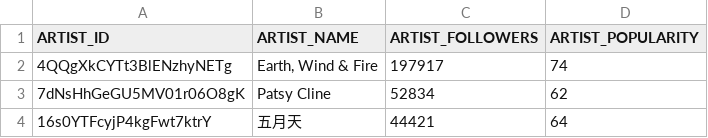
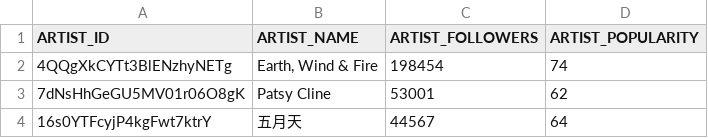
Before and after one commit to computingForSocialScience/cfss-homework-ahuanguchi, a CSV file: Assignment5/artists.csv, drawn as a sheet.

```diff
--- a/Assignment5/artists.csv
+++ b/Assignment5/artists.csv
@@ -1,4 +1,4 @@
 ARTIST_ID,ARTIST_NAME,ARTIST_FOLLOWERS,ARTIST_POPULARITY
-4QQgXkCYTt3BlENzhyNETg,"Earth, Wind & Fire",197917,74
-7dNsHhGeGU5MV01r06O8gK,"Patsy Cline",52834,62
-16s0YTFcyjP4kgFwt7ktrY,"五月天",44421,64
+4QQgXkCYTt3BlENzhyNETg,"Earth, Wind & Fire",198454,74
+7dNsHhGeGU5MV01r06O8gK,"Patsy Cline",53001,62
+16s0YTFcyjP4kgFwt7ktrY,"五月天",44567,64
```
Also changed, not shown: Assignment5/albums.csv, 1 other file.
